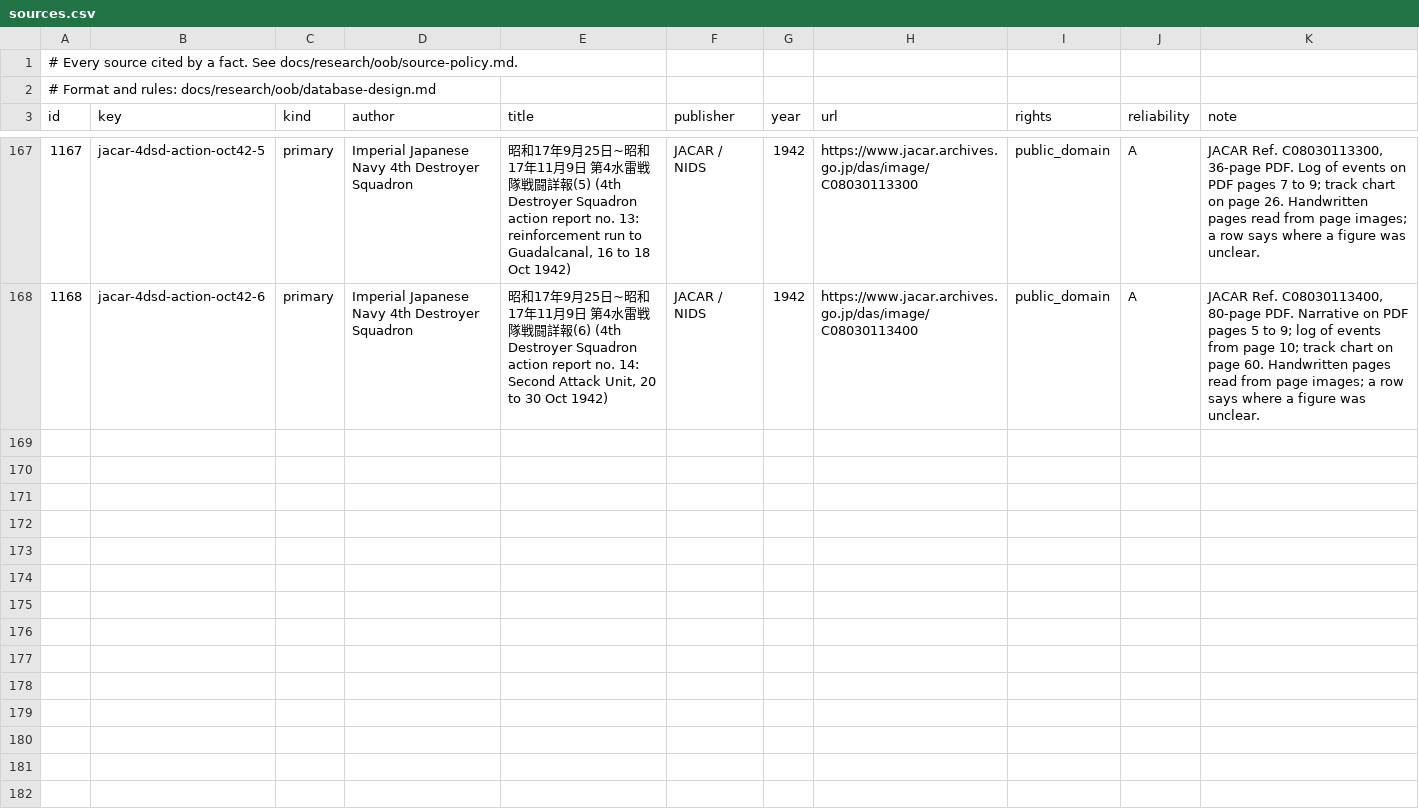
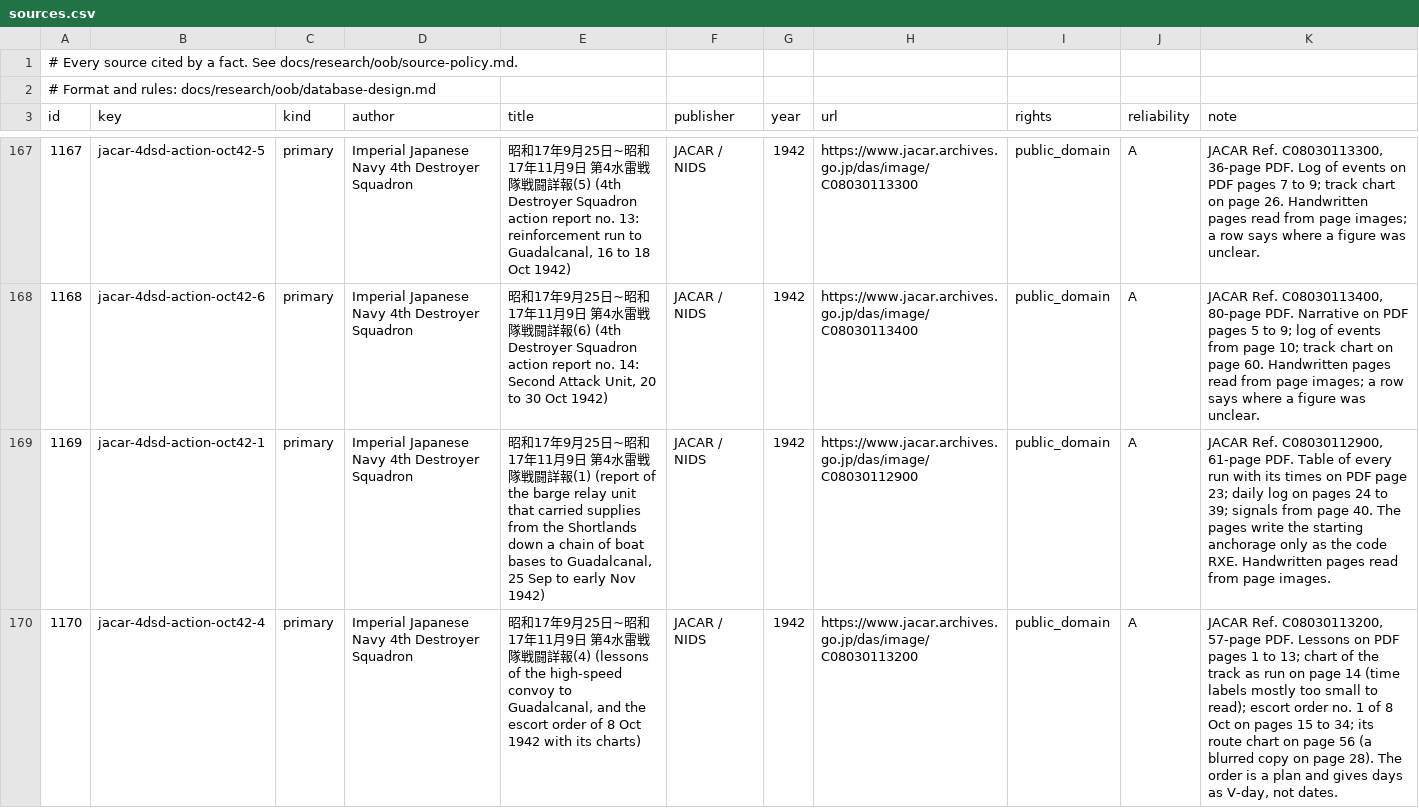
Before and after one commit to amitpeercoder/FlagPlot, a CSV file: data/oob/sources.csv, drawn as a sheet; only a part is shown, gaps mark what is left out; the diff names each change by its address in the sheet, - before the commit and + after, or states it on an @@ line.

```diff
--- a/data/oob/sources.csv
+++ b/data/oob/sources.csv
+row 169: 1169 | jacar-4dsd-action-oct42-1 | primary | Imperial Japanese Navy 4th Destroyer Squadron | 昭和17年9月25日~昭和17年11月9日 第4水雷戦隊戦闘詳報(1) (report of the barge relay unit that carried supplies from the Shortlands down a chain of boat bases to Guadalcanal, 25 Sep to early Nov 1942) | JACAR / NIDS | 1942 | https://www.jacar.archives.go.jp/das/image/C08030112900 | public_domain | A | JACAR Ref. C08030112900, 61-page PDF. Table of every run with its times on PDF page 23; daily log on pages 24 to 39; signals from page 40. The pages write the starting anchorage only as the code RXE. Handwritten pages read from page images.
+row 170: 1170 | jacar-4dsd-action-oct42-4 | primary | Imperial Japanese Navy 4th Destroyer Squadron | 昭和17年9月25日~昭和17年11月9日 第4水雷戦隊戦闘詳報(4) (lessons of the high-speed convoy to Guadalcanal, and the escort order of 8 Oct 1942 with its charts) | JACAR / NIDS | 1942 | https://www.jacar.archives.go.jp/das/image/C08030113200 | public_domain | A | JACAR Ref. C08030113200, 57-page PDF. Lessons on PDF pages 1 to 13; chart of the track as run on page 14 (time labels mostly too small to read); escort order no. 1 of 8 Oct on pages 15 to 34; its route chart on page 56 (a blurred copy on page 28). The order is a plan and gives days as V-day, not dates.
```
Also changed, not shown: 2 other files.
